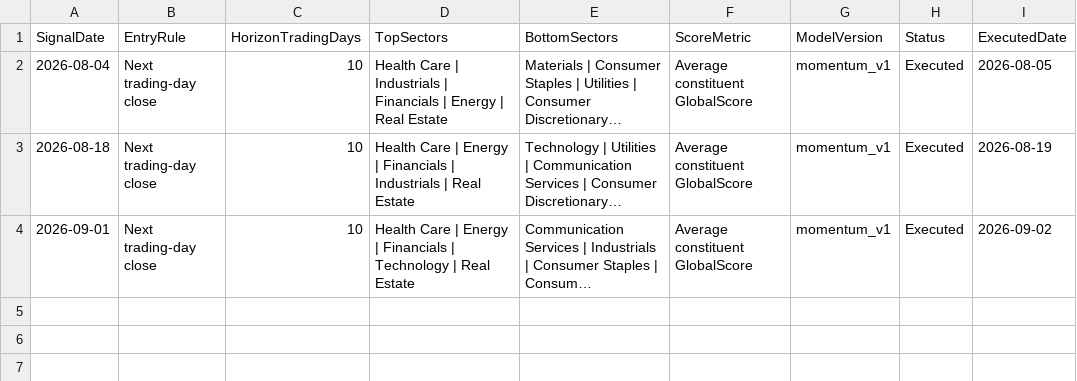
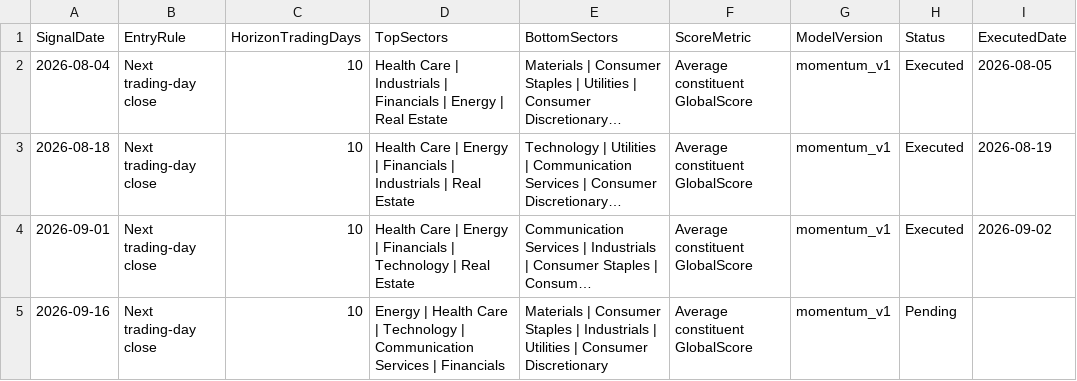
Before and after one commit to pcheong22/stock-sector-dashboard, a CSV file: data/paper_trading_signals.csv, drawn as a sheet; long unchanged cells end in …; the diff names each change by its address in the sheet, - before the commit and + after, or states it on an @@ line.

```diff
--- a/data/paper_trading_signals.csv
+++ b/data/paper_trading_signals.csv
+row 5: 2026-09-16 | Next trading-day close | 10 | Energy | Health Care | Technology | Communication Services | Financials | Materials | Consumer Staples | Industrials | Utilities | Consumer Discretionary | Average constituent GlobalScore | momentum_v1 | Pending
```
Also changed, not shown: data/paper_trading_ledger.csv, 4 other files.
